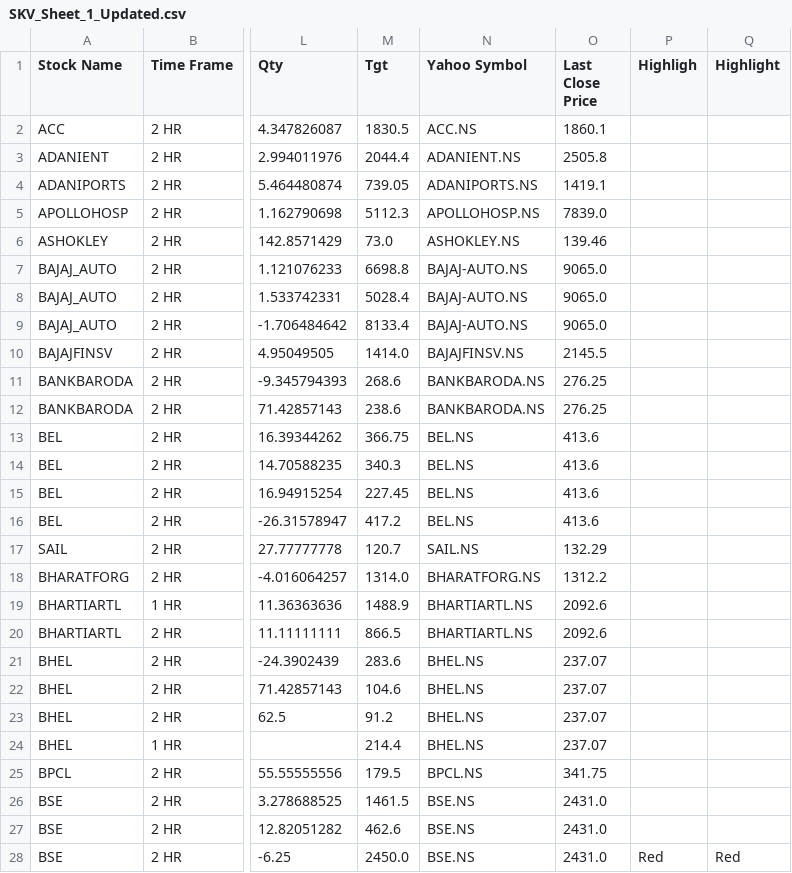
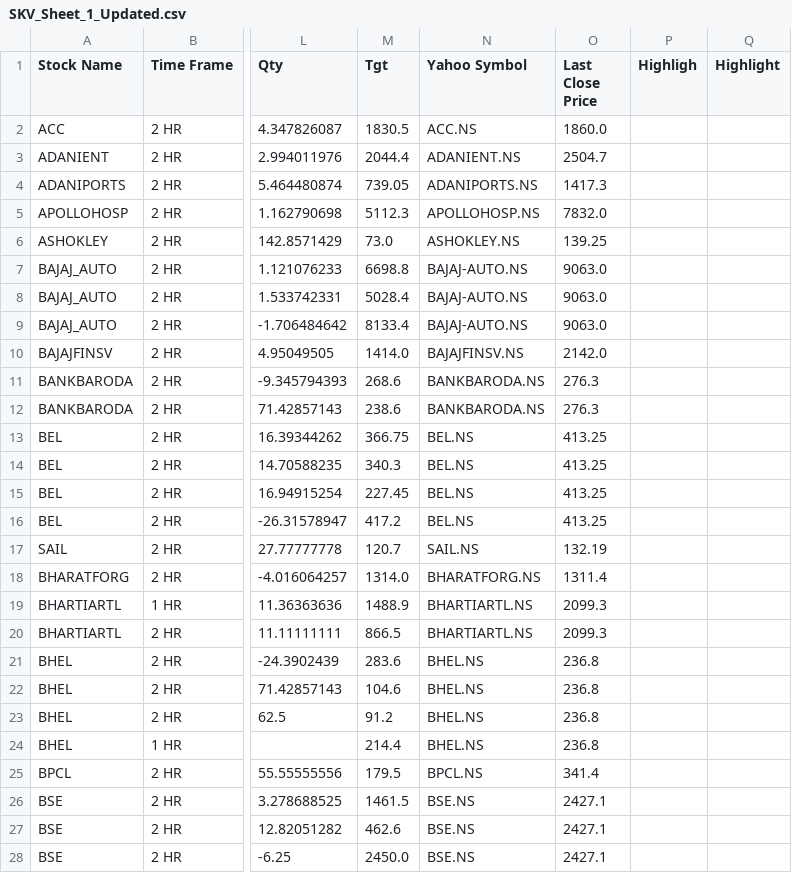
Before and after one commit to prakashmmali2/skv-stock-updater, a CSV file: SKV_Sheet_1_Updated.csv, drawn as a sheet; only a part is shown, gaps mark what is left out; the diff covers the shown part only; the diff names each change by its address in the sheet, - before the commit and + after, or states it on an @@ line.

```diff
--- a/SKV_Sheet_1_Updated.csv
+++ b/SKV_Sheet_1_Updated.csv
-O2 (Last Close Price): 1860.1
+O2 (Last Close Price): 1860.0
-O3 (Last Close Price): 2505.8
+O3 (Last Close Price): 2504.7
-O4 (Last Close Price): 1419.1
+O4 (Last Close Price): 1417.3
-O5 (Last Close Price): 7839.0
+O5 (Last Close Price): 7832.0
-O6 (Last Close Price): 139.46
+O6 (Last Close Price): 139.25
-O7:O9 (Last Close Price): 9065.0
+O7:O9 (Last Close Price): 9063.0
-O10 (Last Close Price): 2145.5
+O10 (Last Close Price): 2142.0
-O11:O12 (Last Close Price): 276.25
+O11:O12 (Last Close Price): 276.3
-O13:O16 (Last Close Price): 413.6
+O13:O16 (Last Close Price): 413.25
-O17 (Last Close Price): 132.29
+O17 (Last Close Price): 132.19
-O18 (Last Close Price): 1312.2
+O18 (Last Close Price): 1311.4
-O19:O20 (Last Close Price): 2092.6
+O19:O20 (Last Close Price): 2099.3
-O21:O24 (Last Close Price): 237.07
+O21:O24 (Last Close Price): 236.8
-O25 (Last Close Price): 341.75
+O25 (Last Close Price): 341.4
-O26:O28 (Last Close Price): 2431.0
+O26:O28 (Last Close Price): 2427.1
-P28 (Highligh): Red
+P28 (Highligh): (empty)
-Q28 (Highlight): Red
+Q28 (Highlight): (empty)
```
Also changed, not shown: 127 edited cells elsewhere in this file.
